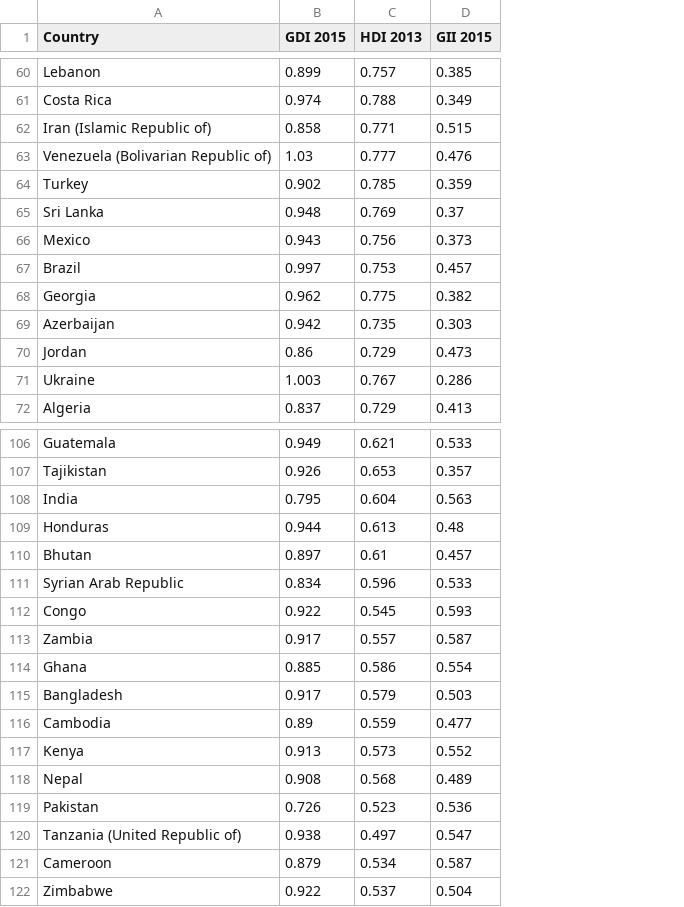
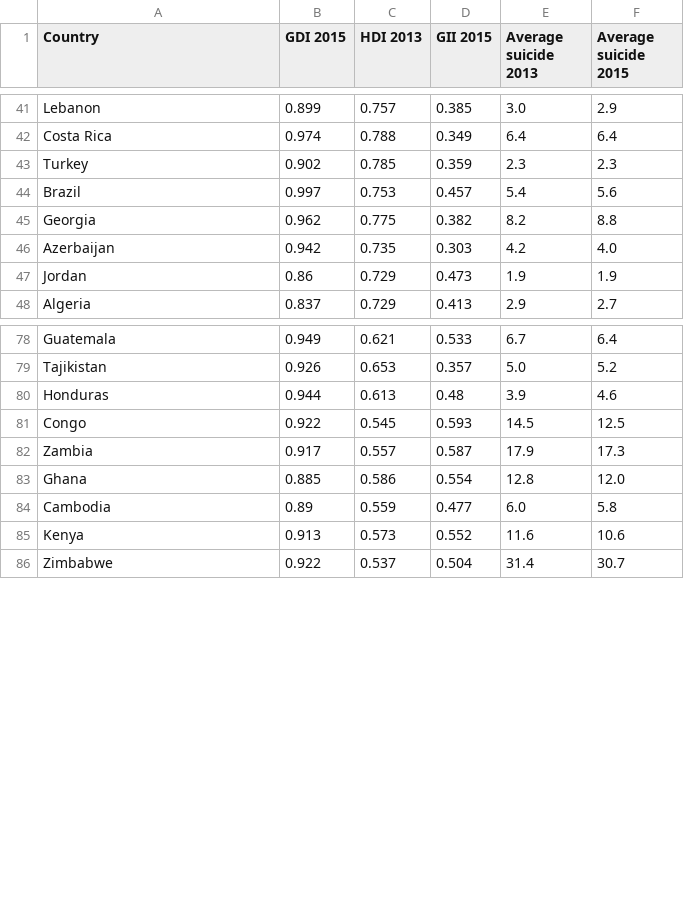
Before and after one commit to Lloydster25/Informatievisualisatie, a CSV file: databases/IV DATASET 1.csv, drawn as a sheet; only a part is shown, gaps mark what is left out; removed rows and columns are numbered as before the commit, all else as after; the diff covers the shown part only; the diff names each change by its address in the sheet, - before the commit and + after, or states it on an @@ line.

```diff
--- a/databases/IV DATASET 1.csv
+++ b/databases/IV DATASET 1.csv
+column E (Average suicide 2013), rows 41-48: 3.0 | 6.4 | 2.3 | 5.4 | 8.2 | 4.2 | 1.9 | 2.9; rows 78-86: 6.7 | 5.0 | 3.9 | 14.5 | 17.9 | 12.8 | 6.0 | 11.6 | 31.4
+column F (Average suicide 2015), rows 41-48: 2.9 | 6.4 | 2.3 | 5.6 | 8.8 | 4.0 | 1.9 | 2.7; rows 78-86: 6.4 | 5.2 | 4.6 | 12.5 | 17.3 | 12.0 | 5.8 | 10.6 | 30.7
-row 62: Iran (Islamic Republic of) | 0.858 | 0.771 | 0.515
-row 63: Venezuela (Bolivarian Republic of) | 1.03 | 0.777 | 0.476
-row 65: Sri Lanka | 0.948 | 0.769 | 0.37
-row 66: Mexico | 0.943 | 0.756 | 0.373
-row 71: Ukraine | 1.003 | 0.767 | 0.286
-row 108: India | 0.795 | 0.604 | 0.563
-row 110: Bhutan | 0.897 | 0.61 | 0.457
-row 111: Syrian Arab Republic | 0.834 | 0.596 | 0.533
-row 115: Bangladesh | 0.917 | 0.579 | 0.503
-row 118: Nepal | 0.908 | 0.568 | 0.489
-row 119: Pakistan | 0.726 | 0.523 | 0.536
-row 120: Tanzania (United Republic of) | 0.938 | 0.497 | 0.547
-row 121: Cameroon | 0.879 | 0.534 | 0.587
```
Also changed, not shown: 27 removed rows elsewhere in this file, databases/FINAL DATASET.csv, 2 other files.
